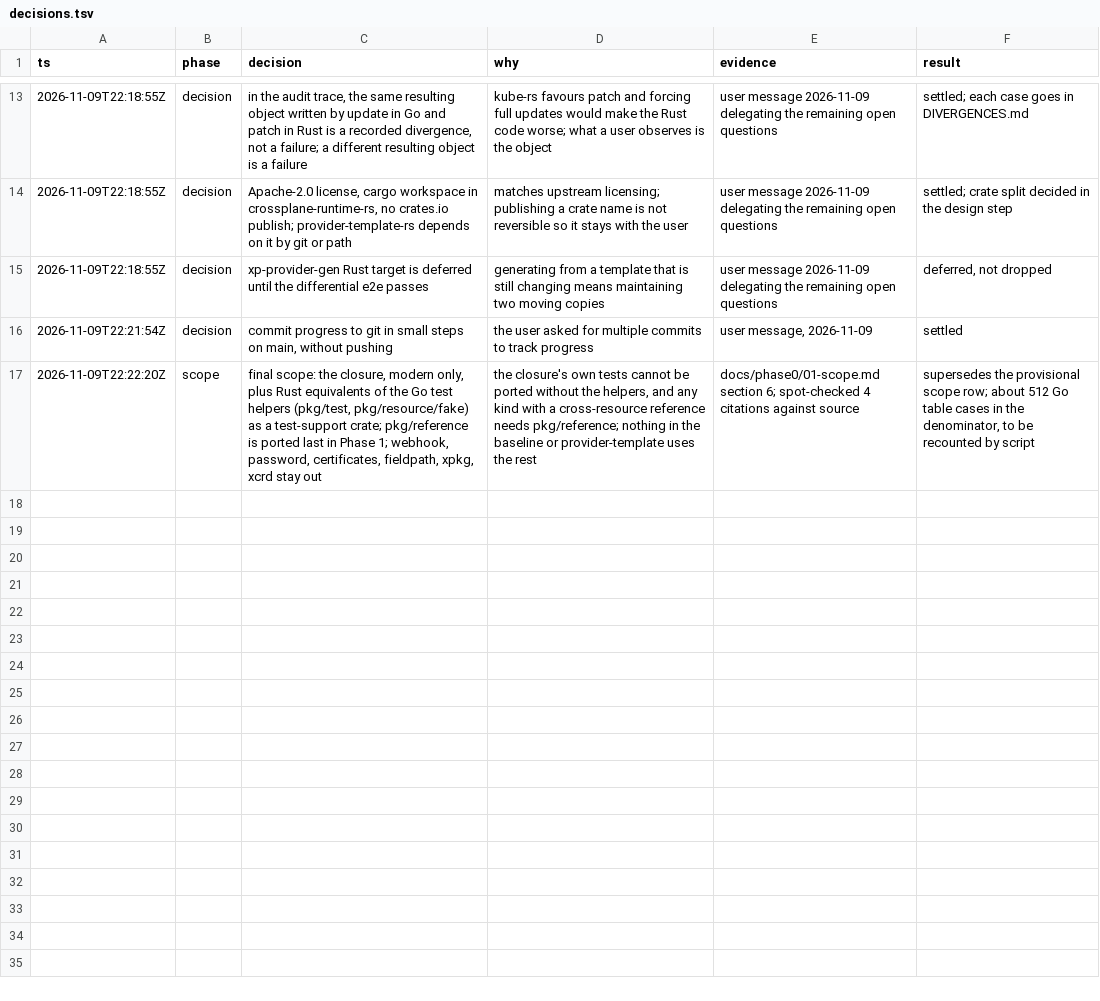
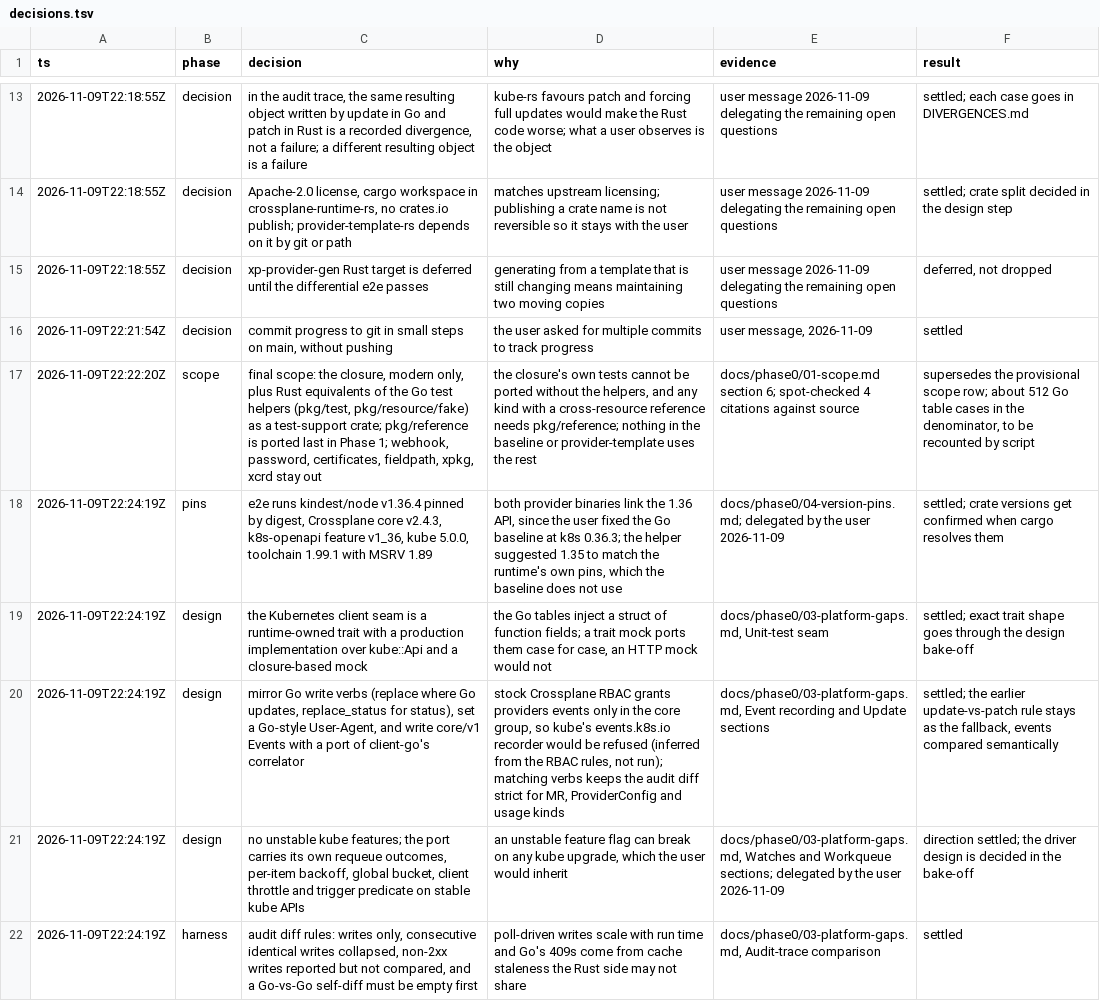
Before and after one commit to cychiang/crossplane-runtime-rs, a TSV file: decisions.tsv, drawn as a sheet; only a part is shown, gaps mark what is left out; the diff names each change by its address in the sheet, - before the commit and + after, or states it on an @@ line.

Commit message:
Add the Phase 0 platform gaps and version pins
03-platform-gaps.md compares what the Go provider gets from
controller-runtime and client-go with what kube-rs offers, and specifies
the audit-trace comparison. 04-version-pins.md proposes the versions of
Crossplane core, Kubernetes, the Rust crates and the e2e tools.

The choices made from both documents are in decisions.tsv. The e2e runs
Kubernetes 1.36, not the 1.35 the pins document recommends, because the
Go baseline links the 1.36 client libraries.

```diff
--- a/decisions.tsv
+++ b/decisions.tsv
+row 18: 2026-11-09T22:24:19Z | pins | e2e runs kindest/node v1.36.4 pinned by digest, Crossplane core v2.4.3, k8s-openapi feature v1_36, kube 5.0.0, toolchain 1.99.1 with MSRV 1.89 | both provider binaries link the 1.36 API, since the user fixed the Go baseline at k8s 0.36.3; the helper suggested 1.35 to match the runtime's own pins, which the baseline does not use | docs/phase0/04-version-pins.md; delegated by the user 2026-11-09 | settled; crate versions get confirmed when cargo resolves them
+row 19: 2026-11-09T22:24:19Z | design | the Kubernetes client seam is a runtime-owned trait with a production implementation over kube::Api and a closure-based mock | the Go tables inject a struct of function fields; a trait mock ports them case for case, an HTTP mock would not | docs/phase0/03-platform-gaps.md, Unit-test seam | settled; exact trait shape goes through the design bake-off
+row 20: 2026-11-09T22:24:19Z | design | mirror Go write verbs (replace where Go updates, replace_status for status), set a Go-style User-Agent, and write core/v1 Events with a port of client-go's correlator | stock Crossplane RBAC grants providers events only in the core group, so kube's events.k8s.io recorder would be refused (inferred from the RBAC rules, not run); matching verbs keeps the audit diff strict for MR, ProviderConfig and usage kinds | docs/phase0/03-platform-gaps.md, Event recording and Update sections | settled; the earlier update-vs-patch rule stays as the fallback, events compared semantically
+row 21: 2026-11-09T22:24:19Z | design | no unstable kube features; the port carries its own requeue outcomes, per-item backoff, global bucket, client throttle and trigger predicate on stable kube APIs | an unstable feature flag can break on any kube upgrade, which the user would inherit | docs/phase0/03-platform-gaps.md, Watches and Workqueue sections; delegated by the user 2026-11-09 | direction settled; the driver design is decided in the bake-off
+row 22: 2026-11-09T22:24:19Z | harness | audit diff rules: writes only, consecutive identical writes collapsed, non-2xx writes reported but not compared, and a Go-vs-Go self-diff must be empty first | poll-driven writes scale with run time and Go's 409s come from cache staleness the Rust side may not share | docs/phase0/03-platform-gaps.md, Audit-trace comparison | settled
```
Also changed, not shown: 2 other files.
